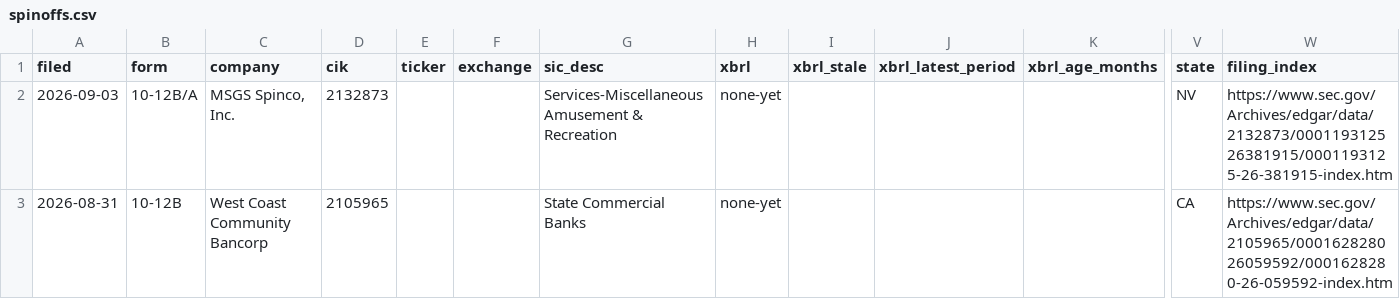
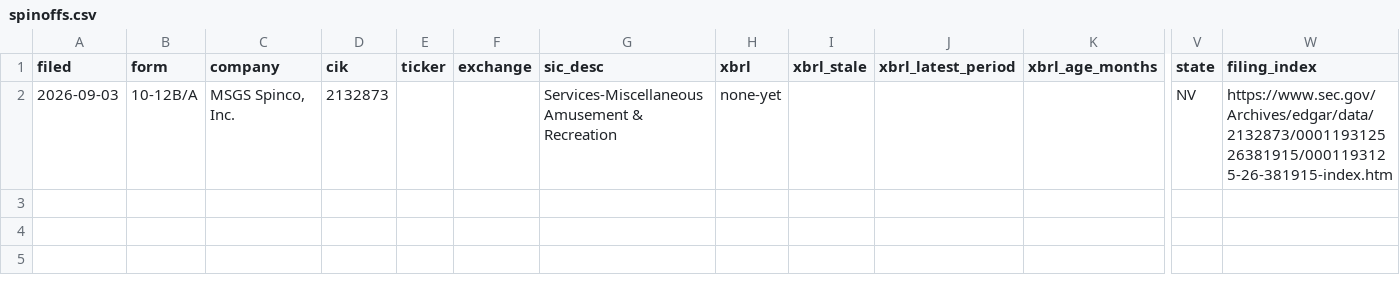
Before and after one commit to parthb762/spinoff-repo, a CSV file: spinoff_out/spinoffs.csv, drawn as a sheet; only a part is shown, gaps mark what is left out; rows hold the shown columns only; the diff names each change by its address in the sheet, - before the commit and + after, or states it on an @@ line.

```diff
--- a/spinoff_out/spinoffs.csv
+++ b/spinoff_out/spinoffs.csv
-row 3: 2026-08-31 | 10-12B | West Coast Community Bancorp | 2105965 |  |  | State Commercial Banks | none-yet |  |  |  | CA | https://www.sec.gov/Archives/edgar/data/2105965/000162828026059592/0001628280-26-059592-index.htm
```
Also changed, not shown: 2 other files.
